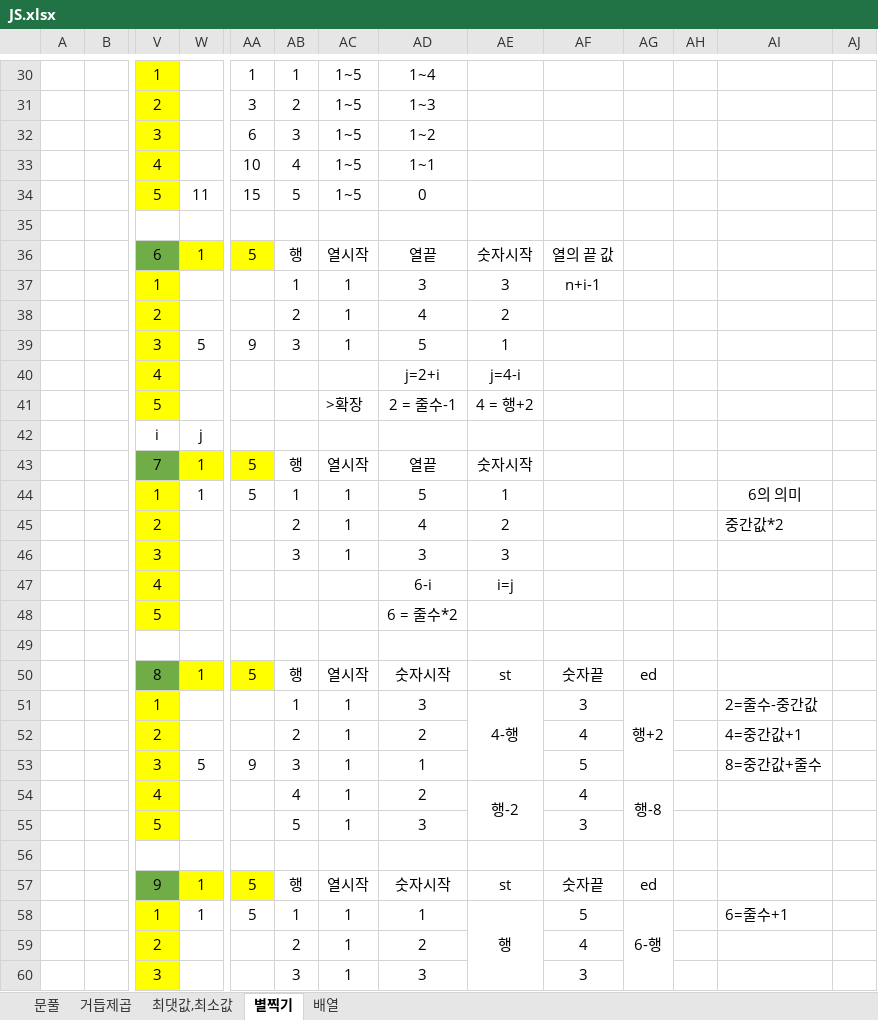
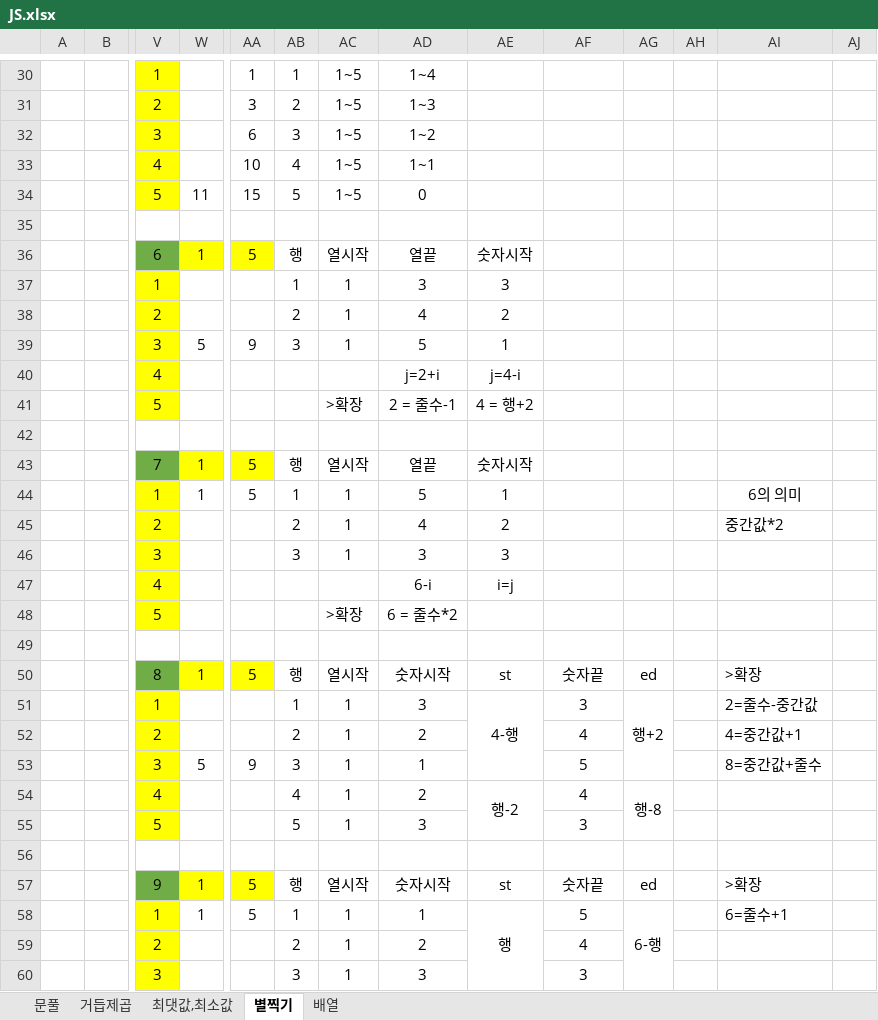
Before and after one commit to luvulmi/KDT_Javascript, an Excel workbook: JS.xlsx, sheet 별찍기, drawn as a sheet; only a part is shown, gaps mark what is left out; values as stored, in another font and other column widths than the file's, no borders; rows hold the shown columns only; the diff names each change by its address in the sheet, - before the commit and + after, or states it on an @@ line.

Commit message:
day3

```diff
--- a/JS.xlsx (sheet 별찍기)
+++ b/JS.xlsx (sheet 별찍기)
-AF36: 열의 끝 값
+AF36: (empty)
-AF37: n+i-1
+AF37: (empty)
-row 42:  |  | i | j
+row 42: (empty)
-AC48: (empty)
+AC48: >확장
-AI50: (empty)
+AI50: >확장
-AI57: (empty)
+AI57: >확장
```
Also changed, not shown: charts or pictures.
